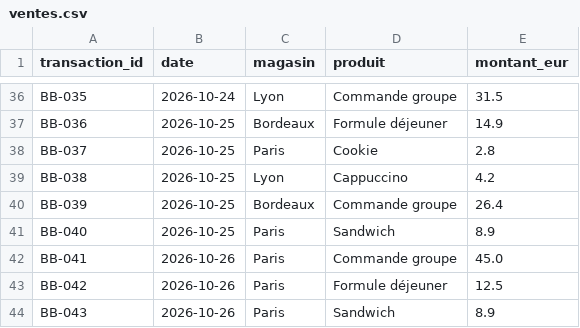
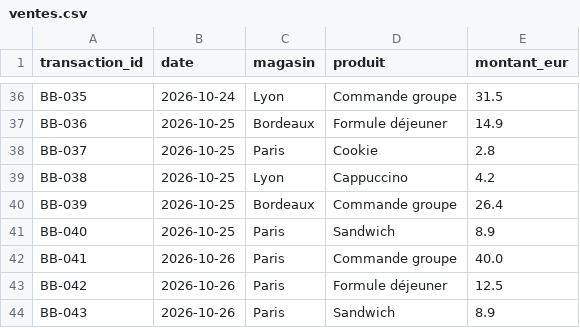
Before and after one commit to morganemaur1/brewbeans-dataops-classe, a CSV file: data/morgane-maurin/ventes.csv, drawn as a sheet; only a part is shown, gaps mark what is left out.

```diff
--- a/data/morgane-maurin/ventes.csv
+++ b/data/morgane-maurin/ventes.csv
@@ -41,3 +41,3 @@ BB-039,2026-10-25,Bordeaux,Commande groupe,26.4
 BB-040,2026-10-25,Paris,Sandwich,8.9
-BB-041,2026-10-26,Paris,Commande groupe,45.0
+BB-041,2026-10-26,Paris,Commande groupe,40.0
 BB-042,2026-10-26,Paris,Formule déjeuner,12.5
```
Also changed, not shown: 2 other files.
